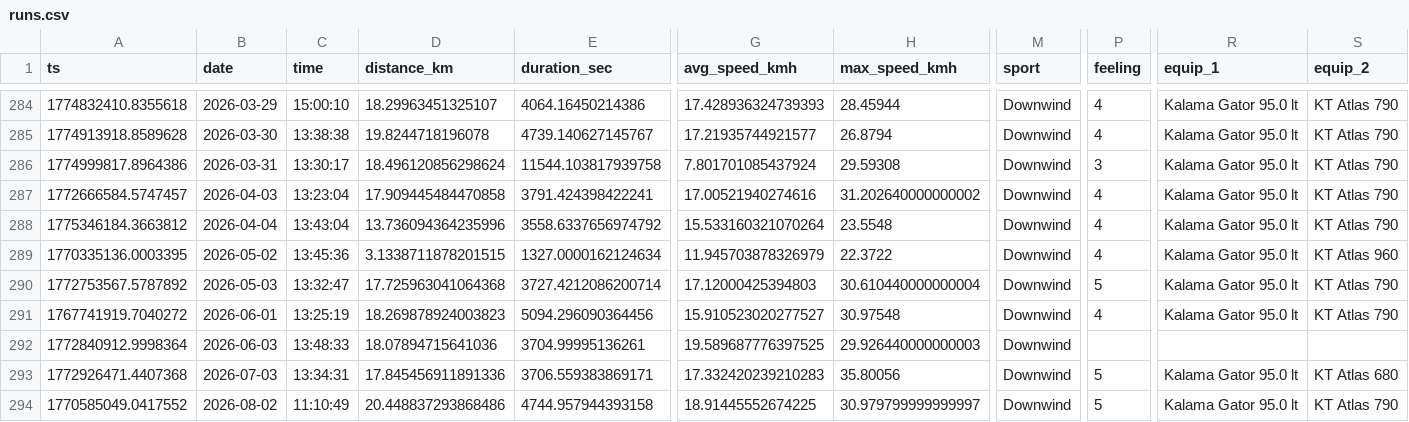
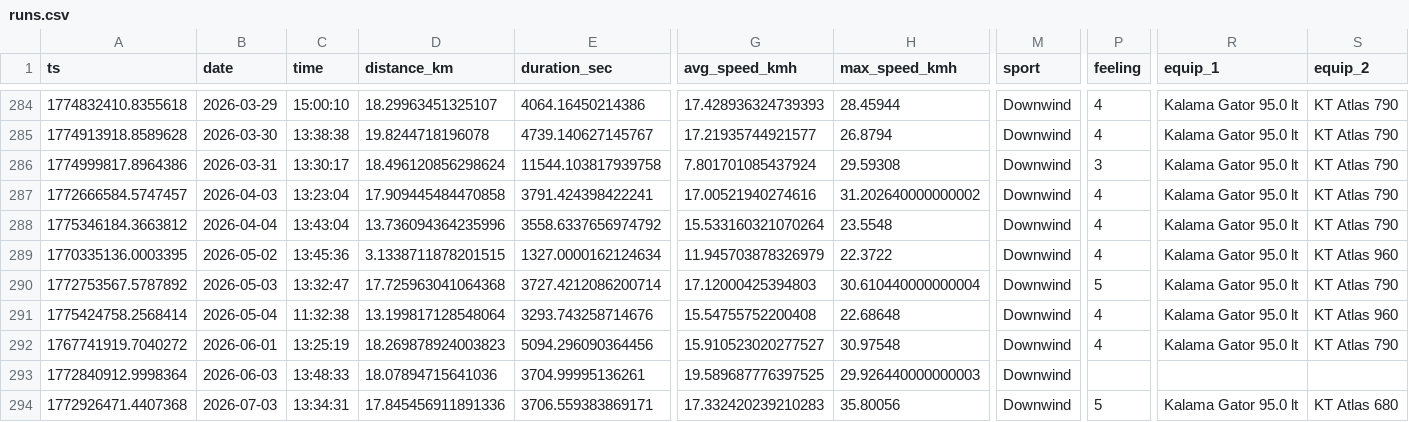
Before and after one commit to dustin/dwp, a CSV file: web/src/data/runs.csv, drawn as a sheet; only a part is shown, gaps mark what is left out; the shorter side is filled out with more unchanged rows; rows hold the shown columns only; the diff names each change by its address in the sheet, - before the commit and + after, or states it on an @@ line.

Commit message:
Happy Easter

```diff
--- a/web/src/data/runs.csv
+++ b/web/src/data/runs.csv
+row 291: 1775424758.2568414 | 2026-05-04 | 11:32:38 | 13.199817128548064 | 3293.743258714676 | 15.54755752200408 | 22.68648 | Downwind | 4 | Kalama Gator 95.0 lt | KT Atlas 960
```
